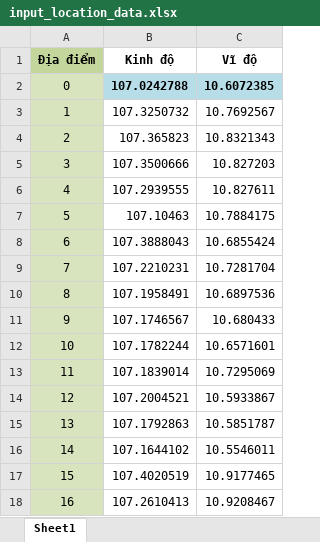
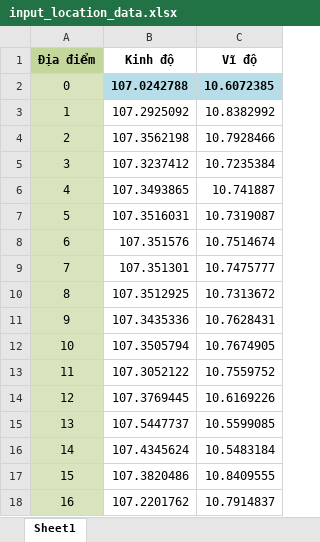
Before and after one commit to tolorendev/calcDistanceMatrixFromXY, an Excel workbook: Scripts/data/input_location_data.xlsx, sheet Sheet1, drawn as a sheet; only a part is shown; values as stored, in another font and other column widths than the file's, no borders; the diff covers the shown part only; the diff names each change by its address in the sheet, - before the commit and + after, or states it on an @@ line.

```diff
--- a/Scripts/data/input_location_data.xlsx (sheet Sheet1)
+++ b/Scripts/data/input_location_data.xlsx (sheet Sheet1)
-B3 (Kinh độ): 107.3250732
+B3 (Kinh độ): 107.2925092
-C3 (Vĩ độ): 10.7692567
+C3 (Vĩ độ): 10.8382992
-B4 (Kinh độ): 107.365823
+B4 (Kinh độ): 107.3562198
-C4 (Vĩ độ): 10.8321343
+C4 (Vĩ độ): 10.7928466
-B5 (Kinh độ): 107.3500666
+B5 (Kinh độ): 107.3237412
-C5 (Vĩ độ): 10.827203
+C5 (Vĩ độ): 10.7235384
-B6 (Kinh độ): 107.2939555
+B6 (Kinh độ): 107.3493865
-C6 (Vĩ độ): 10.827611
+C6 (Vĩ độ): 10.741887
-B7 (Kinh độ): 107.10463
+B7 (Kinh độ): 107.3516031
-C7 (Vĩ độ): 10.7884175
+C7 (Vĩ độ): 10.7319087
-B8 (Kinh độ): 107.3888043
+B8 (Kinh độ): 107.351576
-C8 (Vĩ độ): 10.6855424
+C8 (Vĩ độ): 10.7514674
-B9 (Kinh độ): 107.2210231
+B9 (Kinh độ): 107.351301
-C9 (Vĩ độ): 10.7281704
+C9 (Vĩ độ): 10.7475777
-B10 (Kinh độ): 107.1958491
+B10 (Kinh độ): 107.3512925
-C10 (Vĩ độ): 10.6897536
+C10 (Vĩ độ): 10.7313672
-B11 (Kinh độ): 107.1746567
+B11 (Kinh độ): 107.3435336
-C11 (Vĩ độ): 10.680433
+C11 (Vĩ độ): 10.7628431
-B12 (Kinh độ): 107.1782244
+B12 (Kinh độ): 107.3505794
-C12 (Vĩ độ): 10.6571601
+C12 (Vĩ độ): 10.7674905
-B13 (Kinh độ): 107.1839014
+B13 (Kinh độ): 107.3052122
-C13 (Vĩ độ): 10.7295069
+C13 (Vĩ độ): 10.7559752
-B14 (Kinh độ): 107.2004521
+B14 (Kinh độ): 107.3769445
-C14 (Vĩ độ): 10.5933867
+C14 (Vĩ độ): 10.6169226
-B15 (Kinh độ): 107.1792863
+B15 (Kinh độ): 107.5447737
-C15 (Vĩ độ): 10.5851787
+C15 (Vĩ độ): 10.5599085
-B16 (Kinh độ): 107.1644102
+B16 (Kinh độ): 107.4345624
-C16 (Vĩ độ): 10.5546011
+C16 (Vĩ độ): 10.5483184
-B17 (Kinh độ): 107.4020519
+B17 (Kinh độ): 107.3820486
-C17 (Vĩ độ): 10.9177465
+C17 (Vĩ độ): 10.8409555
-B18 (Kinh độ): 107.2610413
+B18 (Kinh độ): 107.2201762
-C18 (Vĩ độ): 10.9208467
+C18 (Vĩ độ): 10.7914837
```
Also changed, not shown: 68 edited cells elsewhere in this sheet, 4 other files.
